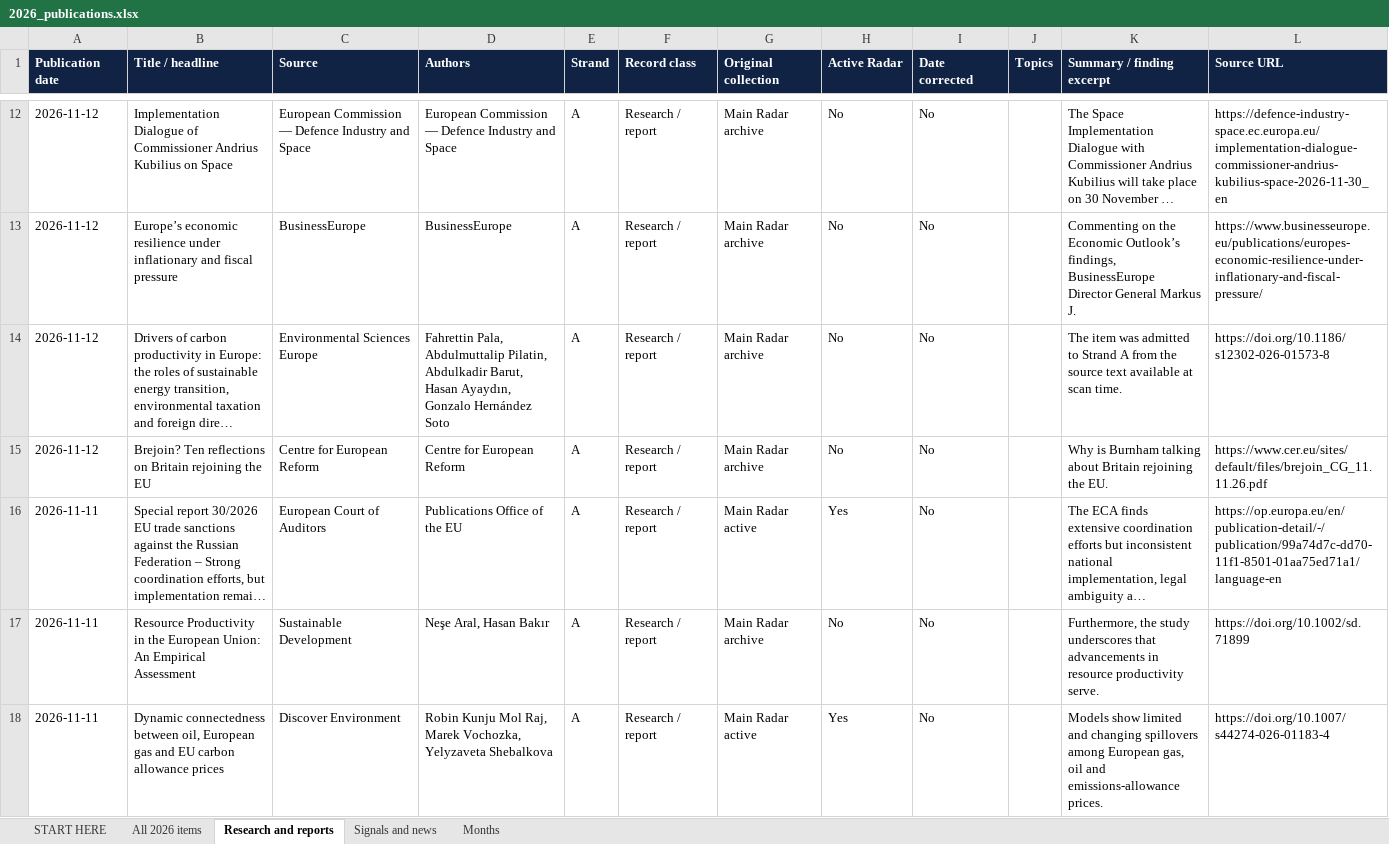
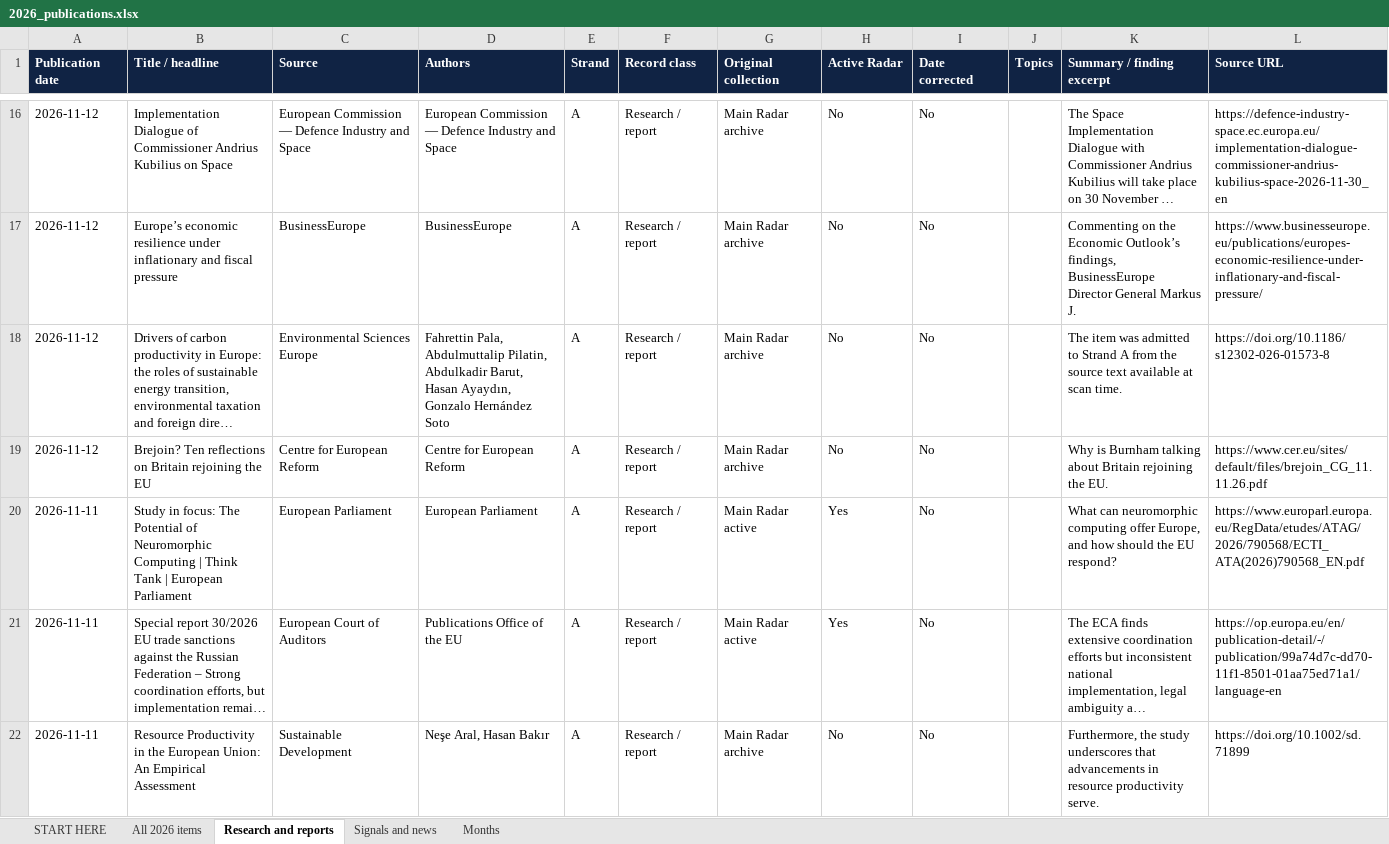
Before and after one commit to vevirm/Europe, an Excel workbook: 2026-stuff/2026_publications.xlsx, sheet Research and reports, drawn as a sheet; only a part is shown, gaps mark what is left out; the shorter side is filled out with more unchanged rows; long unchanged cells end in …; values as stored, in another font and other column widths than the file's, no borders; the diff covers the shown part only; the diff names each change by its address in the sheet, - before the commit and + after, or states it on an @@ line.

```diff
--- a/2026-stuff/2026_publications.xlsx (sheet Research and reports)
+++ b/2026-stuff/2026_publications.xlsx (sheet Research and reports)
+row 20: 2026-11-11 | Study in focus: The Potential of Neuromorphic Computing | Think Tank | European Parliament | European Parliament | European Parliament | A | Research / report | Main Radar active | Yes | No |  | What can neuromorphic computing offer Europe, and how should the EU respond? | https://www.europarl.europa.eu/RegData/etudes/ATAG/2026/790568/ECTI_ATA(2026)790568_EN.pdf
```
Also changed, not shown: 16 added rows elsewhere in this sheet, sheet All 2026 items, sheet Months, sheet START HERE, 1 other file.
